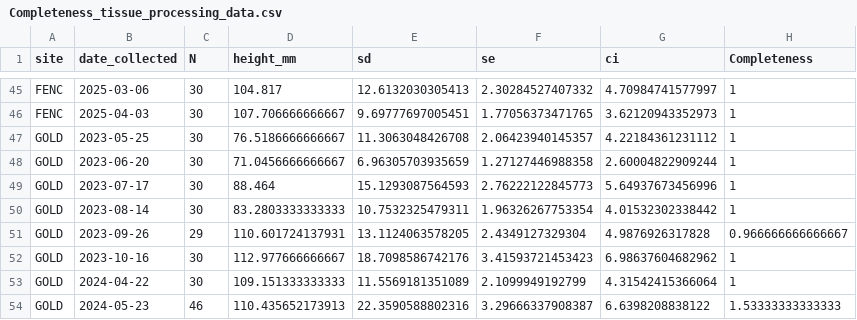
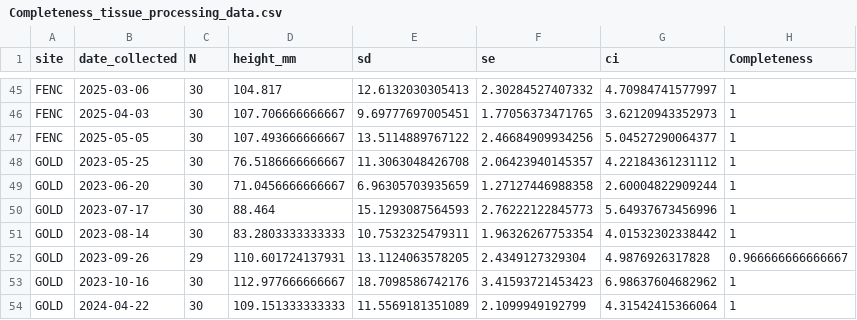
Before and after one commit to NEFSC/EAD-ASEB_EPA_LISS_Disease_Surveillance, a CSV file: Lab_Data_TissueProcessing/output/Completeness_tissue_processing_data.csv, drawn as a sheet; only a part is shown, gaps mark what is left out; the shorter side is filled out with more unchanged rows; the diff names each change by its address in the sheet, - before the commit and + after, or states it on an @@ line.

```diff
--- a/Lab_Data_TissueProcessing/output/Completeness_tissue_processing_data.csv
+++ b/Lab_Data_TissueProcessing/output/Completeness_tissue_processing_data.csv
+row 47: FENC | 2025-05-05 | 30 | 107.493666666667 | 13.5114889767122 | 2.46684909934256 | 5.04527290064377 | 1
```
Also changed, not shown: Master_files/tissue_processing_all_data.csv, 4 other files.
